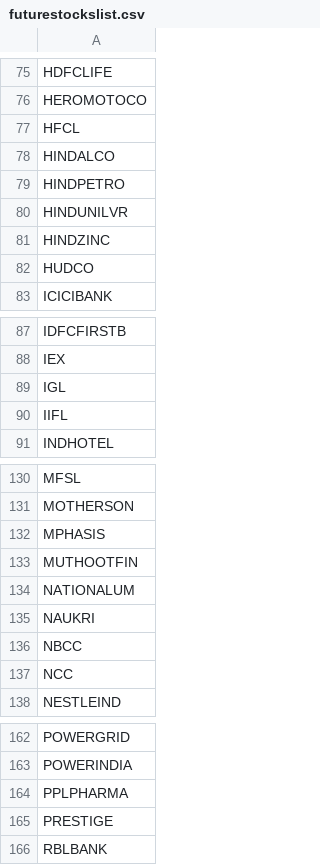
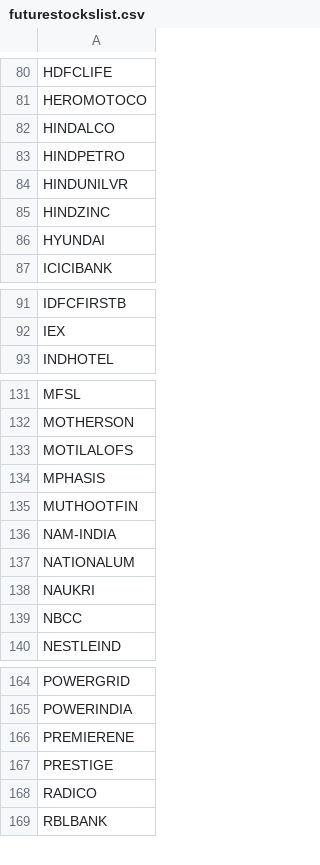
Before and after one commit to Pankjsingh1028/f2f, a CSV file: futurestockslist.csv, drawn as a sheet; only a part is shown, gaps mark what is left out; the diff covers the shown part only.

```diff
--- a/futurestockslist.csv
+++ b/futurestockslist.csv
@@ -76,3 +81,2 @@ HDFCLIFE
 HEROMOTOCO
-HFCL
 HINDALCO
@@ -81,3 +85,3 @@ HINDUNILVR
 HINDZINC
-HUDCO
+HYUNDAI
 ICICIBANK
@@ -88,4 +92,2 @@ IDFCFIRSTB
 IEX
-IGL
-IIFL
 INDHOTEL
@@ -131,4 +132,6 @@ MFSL
 MOTHERSON
+MOTILALOFS
 MPHASIS
 MUTHOOTFIN
+NAM-INDIA
 NATIONALUM
@@ -136,3 +139,2 @@ NAUKRI
 NBCC
-NCC
 NESTLEIND
@@ -163,4 +165,5 @@ POWERGRID
 POWERINDIA
-PPLPHARMA
+PREMIERENE
 PRESTIGE
+RADICO
 RBLBANK
```
Also changed, not shown: 8 added rows, 6 removed rows and 2 edited cells elsewhere in this file, margin_charges_cache.csv, oc-instru.csv, 14 other files.
